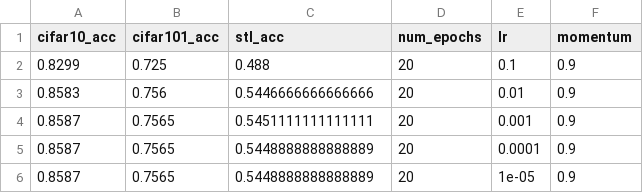
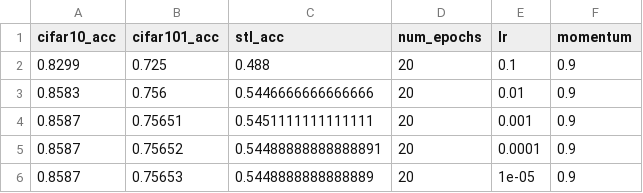
Before and after one commit to HaZdula/magisterka, a CSV file: results/FT.csv, drawn as a sheet.

```diff
--- a/results/FT.csv
+++ b/results/FT.csv
@@ -3,4 +3,4 @@ cifar10_acc;cifar101_acc;stl_acc;num_epochs;lr;momentum
 0.8583;0.756;0.5446666666666666;20;0.01;0.9
-0.8587;0.7565;0.5451111111111111;20;0.001;0.9
-0.8587;0.7565;0.5448888888888889;20;0.0001;0.9
-0.8587;0.7565;0.5448888888888889;20;1e-05;0.9
+0.8587;0.75651;0.5451111111111111;20;0.001;0.9
+0.8587;0.75652;0.54488888888888891;20;0.0001;0.9
+0.8587;0.75653;0.5448888888888889;20;1e-05;0.9
```
Also changed, not shown: results/LPFT.csv, 1 other file.
